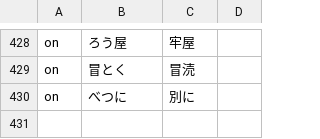
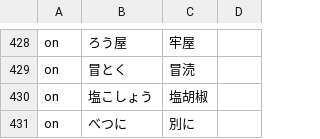
Before and after one commit to Nekomoekissaten-SUB/nekomoe-jp-formatter, a TSV file: dist/pattern.tsv, drawn as a sheet; only a part is shown, gaps mark what is left out; the diff names each change by its address in the sheet, - before the commit and + after, or states it on an @@ line.

Commit message:
add shiokoshou

```diff
--- a/dist/pattern.tsv
+++ b/dist/pattern.tsv
+row 430: on | 塩こしょう | 塩胡椒
```
